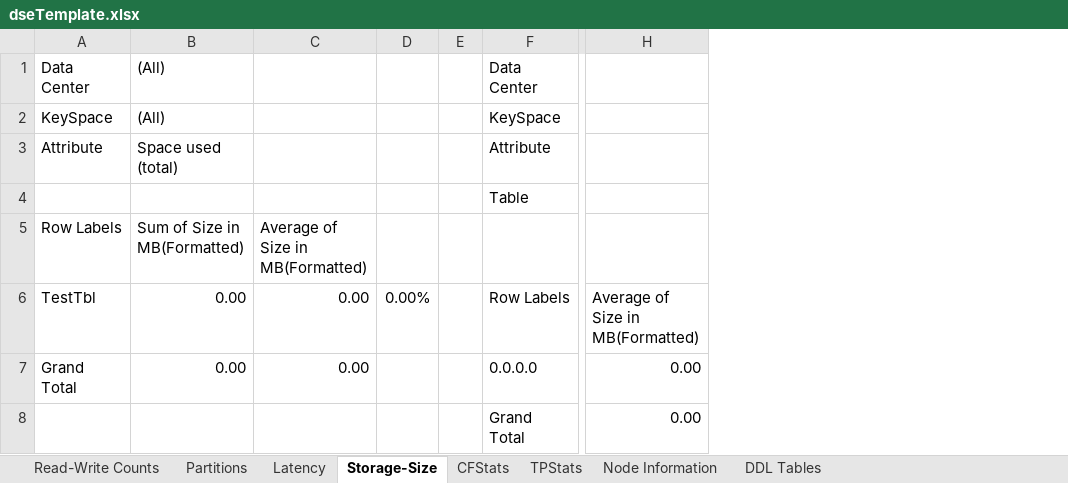
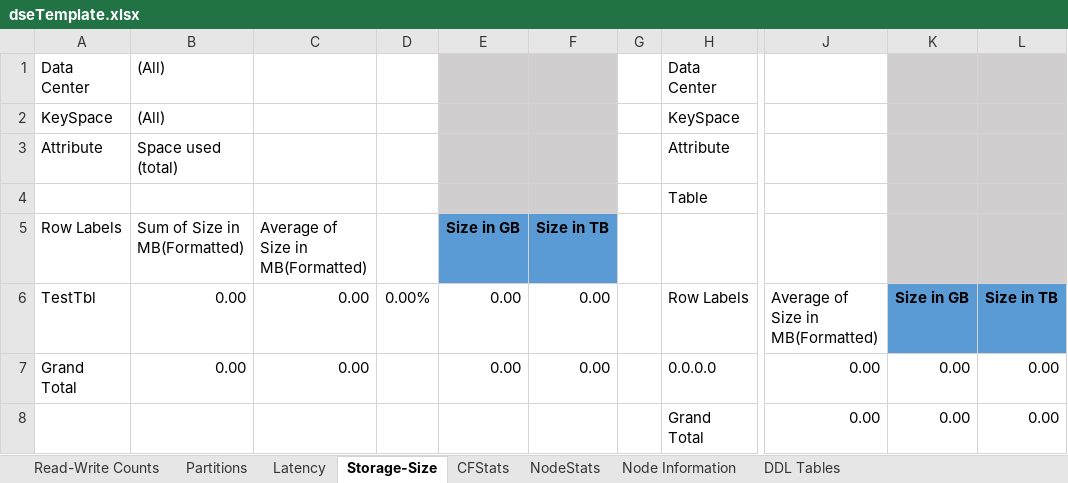
Before and after one commit to richardandersen/CassandraDiagionsics, an Excel workbook: LinqPad/dseTemplate.xlsx, sheet Storage-Size, drawn as a sheet; only a part is shown, gaps mark what is left out; values as stored, in another font and other column widths than the file's, no borders; the diff names each change by its address in the sheet, - before the commit and + after, or states it on an @@ line.

```diff
--- a/LinqPad/dseTemplate.xlsx (sheet Storage-Size)
+++ b/LinqPad/dseTemplate.xlsx (sheet Storage-Size)
-sheet tab: TPStats
+sheet tab: NodeStats
+column E, rows 5-7: Size in GB | 0.00 | 0.00
+column F, rows 5-7: Size in TB | 0.00 | 0.00
+column K, rows 6-8: Size in GB | 0.00 | 0.00
+column L, rows 6-8: Size in TB | 0.00 | 0.00
```
Also changed, not shown: sheet NodeStats, sheet CFStats, sheet Partitions, sheet Latency, sheet Read-Write Counts, formulas that keep their value, 3 other files.
